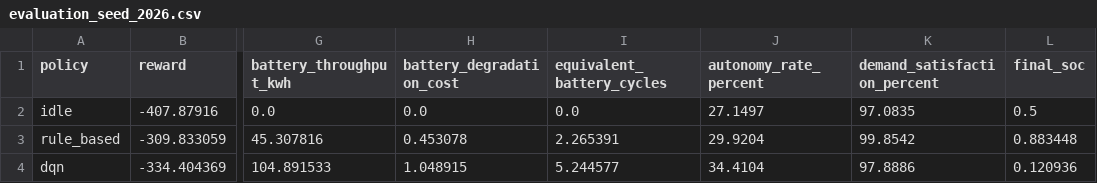
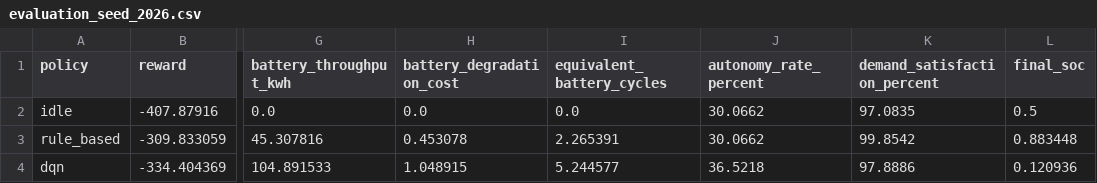
Before and after one commit to HAFING/solar-home-energy-dqn, a CSV file: results/experiments/evaluation_seed_2026.csv, drawn as a sheet; only a part is shown, gaps mark what is left out; the diff names each change by its address in the sheet, - before the commit and + after, or states it on an @@ line.

```diff
--- a/results/experiments/evaluation_seed_2026.csv
+++ b/results/experiments/evaluation_seed_2026.csv
-J2 (autonomy_rate_percent): 27.1497
+J2 (autonomy_rate_percent): 30.0662
-J3 (autonomy_rate_percent): 29.9204
+J3 (autonomy_rate_percent): 30.0662
-J4 (autonomy_rate_percent): 34.4104
+J4 (autonomy_rate_percent): 36.5218
```
Also changed, not shown: results/evaluation_results.csv, results/experiments/all_evaluation_results.csv, 7 other files.
